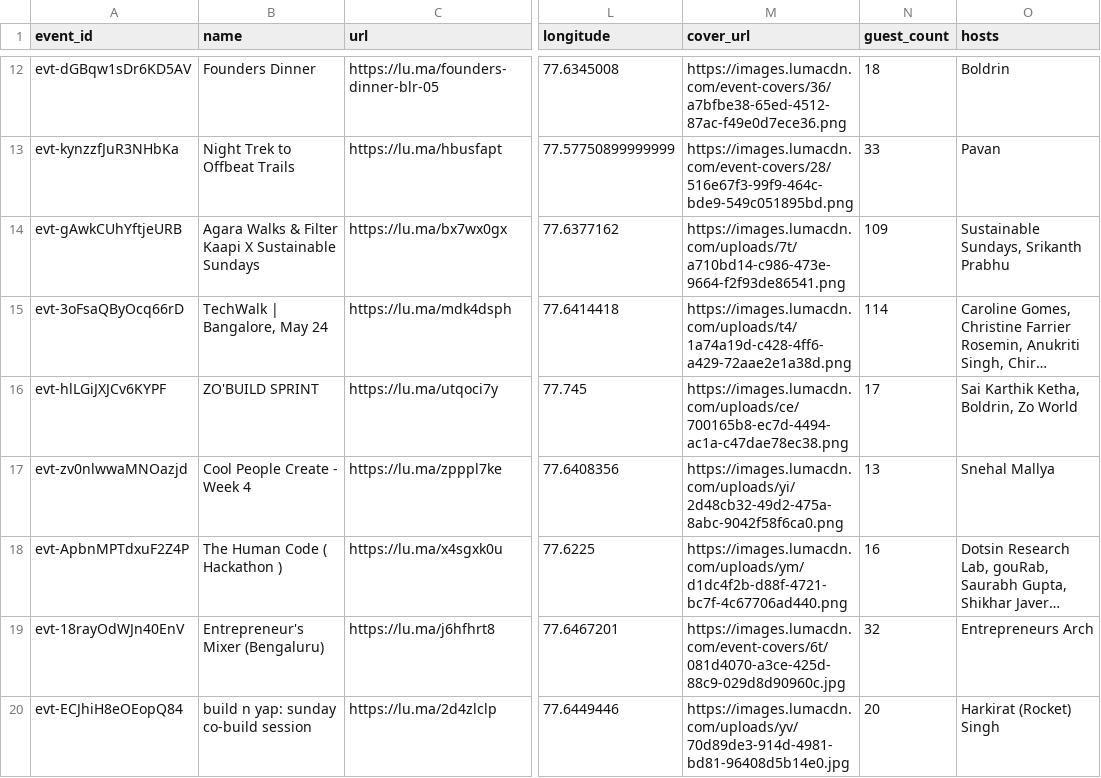
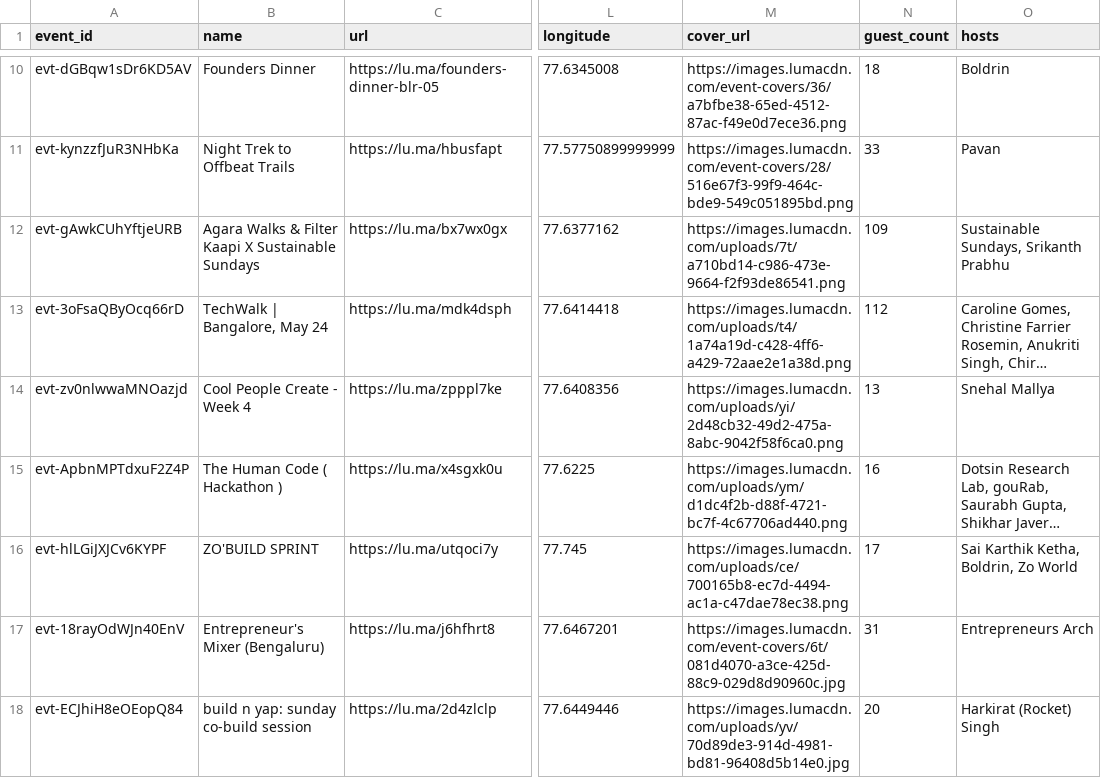
Before and after one commit to himanshusaleria/luma-explore, a CSV file: data/bengaluru_latest.csv, drawn as a sheet; only a part is shown, gaps mark what is left out; long unchanged cells end in …; addresses are those after the commit; the diff covers the shown part only; the diff names each change by its address in the sheet, - before the commit and + after, or states it on an @@ line.

```diff
--- a/data/bengaluru_latest.csv
+++ b/data/bengaluru_latest.csv
-N13 (guest_count): 114
+N13 (guest_count): 112
-N17 (guest_count): 32
+N17 (guest_count): 31
```
Also changed, not shown: 2 removed rows, 1 moved row and 10 edited cells elsewhere in this file, data/hyderabad_latest.csv, data/mumbai_latest.csv, 15 other files.
